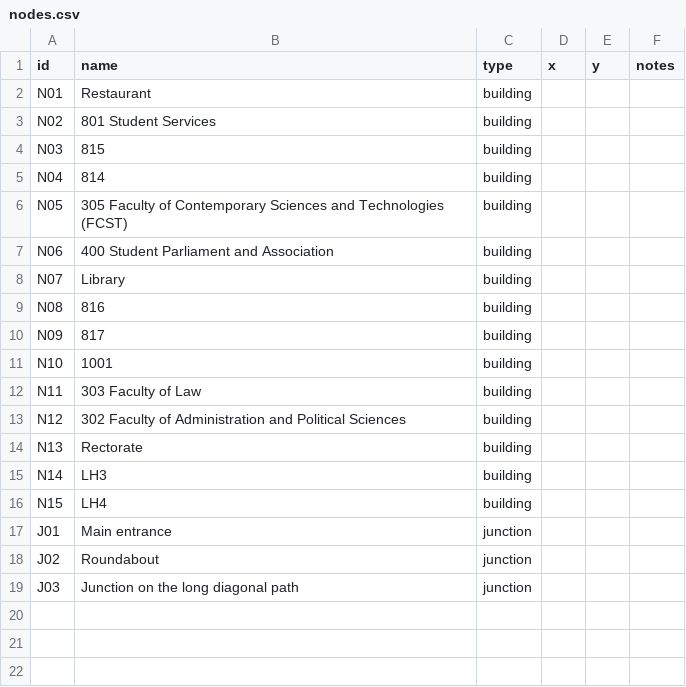
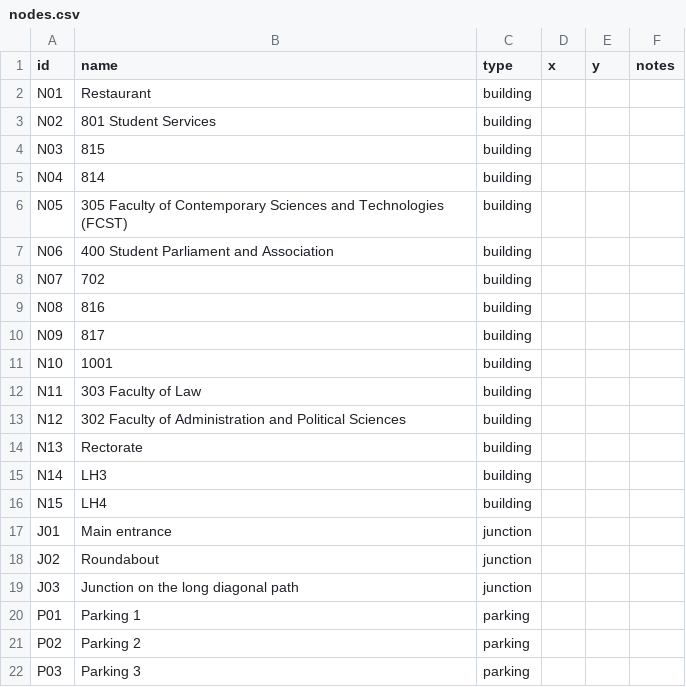
Before and after one commit to blendafazliji/seeu-campus-route-finder, a CSV file: nodes.csv, drawn as a sheet.

Commit message:
Add parking locations to nodes.csv
Added parking locations to nodes.csv.

```diff
--- a/nodes.csv
+++ b/nodes.csv
@@ -7,3 +7,3 @@ N05,305 Faculty of Contemporary Sciences and Technologies (FCST),building,,,
 N06,400 Student Parliament and Association,building,,,
-N07,Library,building,,,
+N07,702,building,,,
 N08,816,building,,,
@@ -19 +19,4 @@ J02,Roundabout,junction,,,
 J03,Junction on the long diagonal path,junction,,,
+P01,Parking 1,parking,,,
+P02,Parking 2,parking,,,
+P03,Parking 3,parking,,,
```
